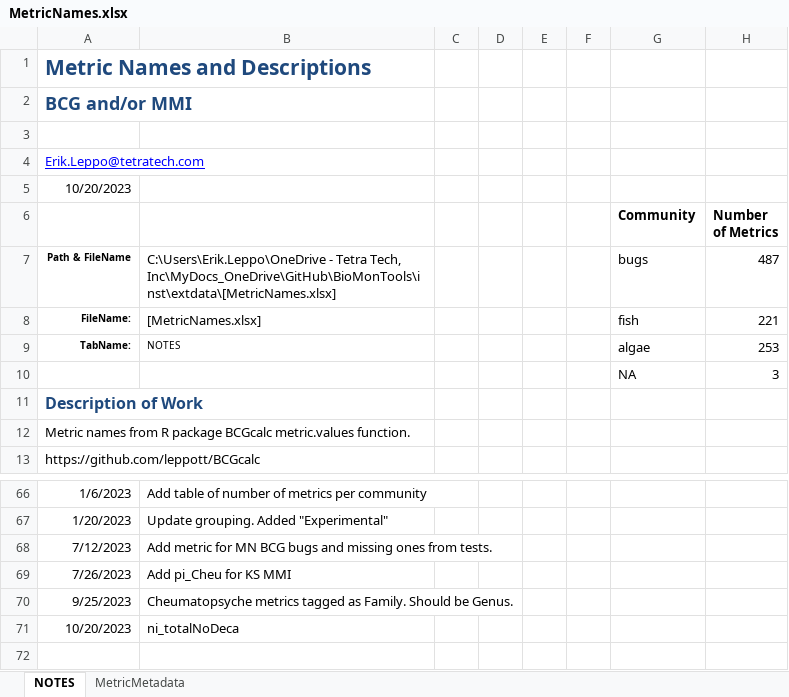
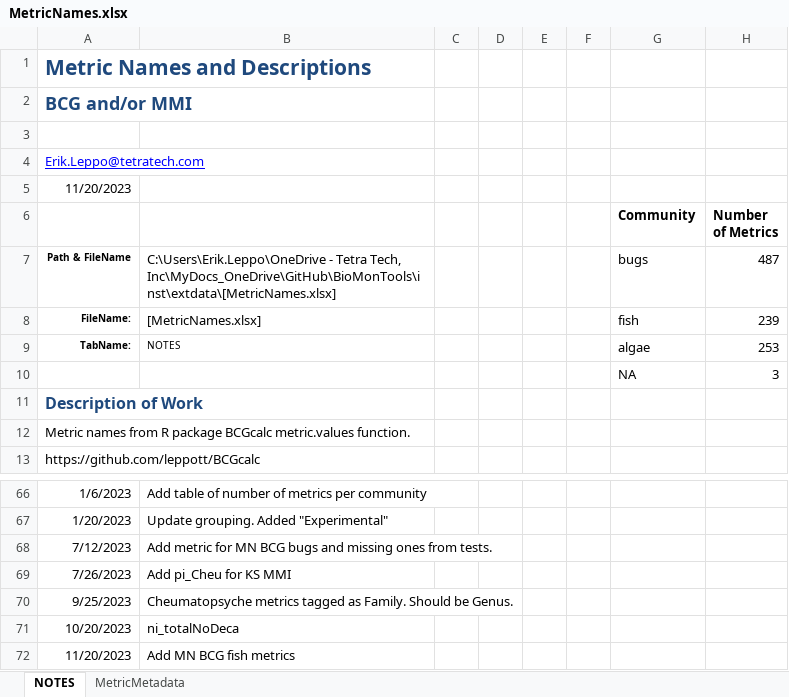
Before and after one commit to leppott/BioMonTools, an Excel workbook: inst/extdata/MetricNames.xlsx, sheet NOTES, drawn as a sheet; only a part is shown, gaps mark what is left out; values as stored, in another font and other column widths than the file's, no borders; table styles not drawn; the diff names each change by its address in the sheet, - before the commit and + after, or states it on an @@ line.

Commit message:
v1.0.0.9041
- feature: Add MN BCG fish metrics, Issue \#92
  - BCG_att1236sp fish metrics (n=3) as NA until better defined
- refactor: Update MetricNames.xlsx with new metrics, Issue \#92

```diff
--- a/inst/extdata/MetricNames.xlsx (sheet NOTES)
+++ b/inst/extdata/MetricNames.xlsx (sheet NOTES)
-A5: 10/20/2023
+A5: 11/20/2023
-H8 (Number of Metrics): 221
+H8 (Number of Metrics): 239
+row 72: 11/20/2023 | Add MN BCG fish metrics
```
Also changed, not shown: sheet MetricMetadata, formulas that keep their value, 7 other files.
